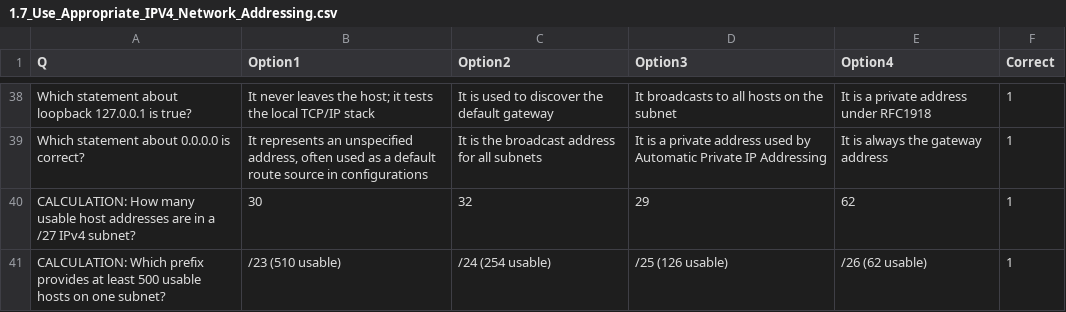
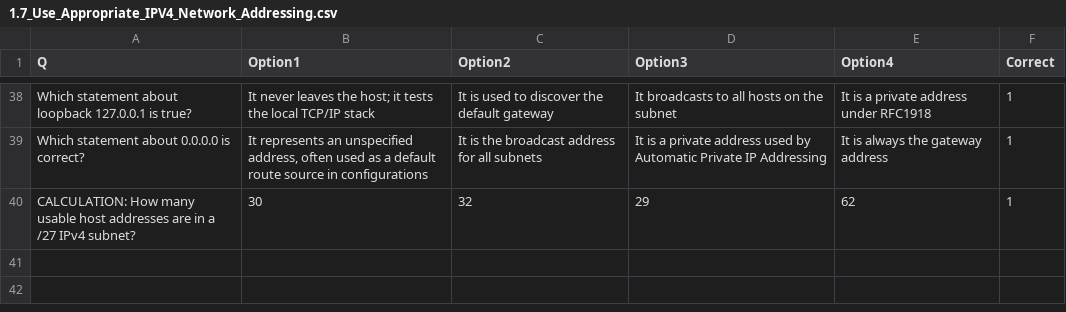
Before and after one commit to KevD3V/mindstacks-mvp, a CSV file: decks/2 CompTIA Net Plus/1 Networking Concepts/1.7_Use_Appropriate_IPV4_Network_Addressing.csv, drawn as a sheet; only a part is shown, gaps mark what is left out.

```diff
--- a/decks/2 CompTIA Net Plus/1 Networking Concepts/1.7_Use_Appropriate_IPV4_Network_Addressing.csv
+++ b/decks/2 CompTIA Net Plus/1 Networking Concepts/1.7_Use_Appropriate_IPV4_Network_Addressing.csv
@@ -40,2 +40 @@ Q,Option1,Option2,Option3,Option4,Correct
 "CALCULATION: How many usable host addresses are in a /27 IPv4 subnet?","30","32","29","62",1
-"CALCULATION: Which prefix provides at least 500 usable hosts on one subnet?","/23 (510 usable)","/24 (254 usable)","/25 (126 usable)","/26 (62 usable)",1
```
Also changed, not shown: 1 other file.
